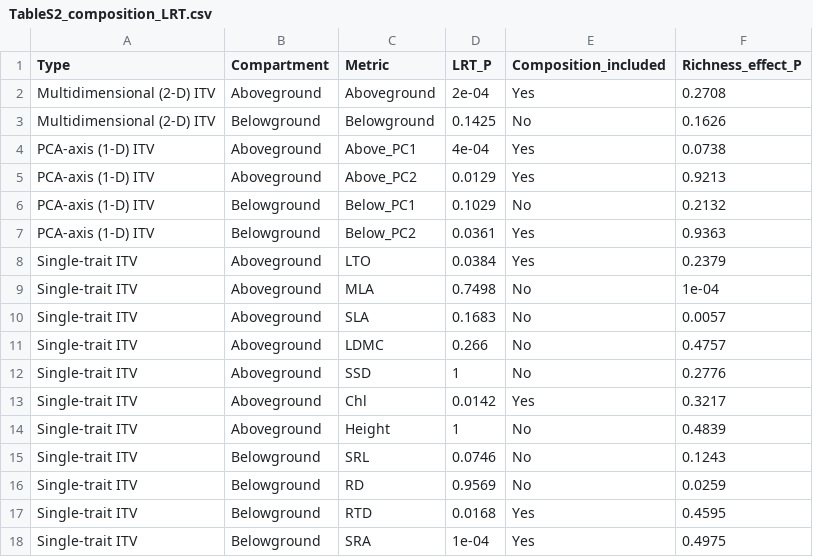
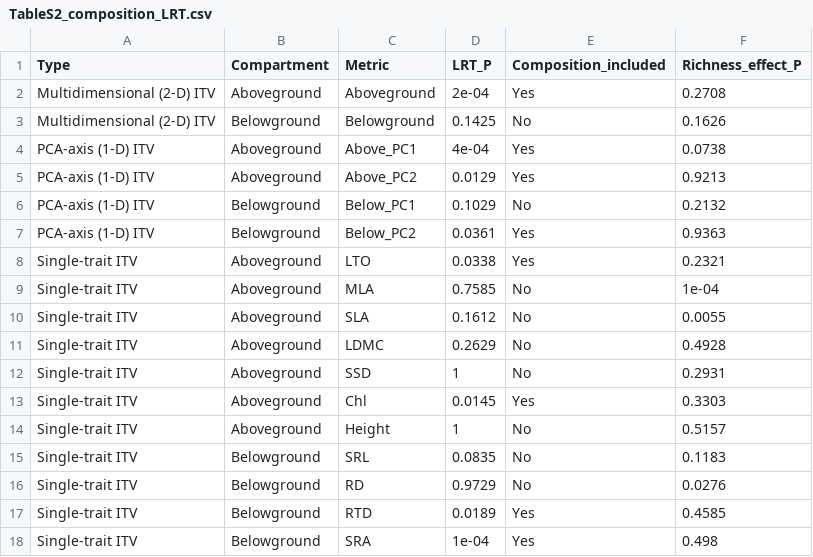
Before and after one commit to Jingyangecnu/AoB-decoupling-ITV-richness, a CSV file: tables/TableS2_composition_LRT.csv, drawn as a sheet.

```diff
--- a/tables/TableS2_composition_LRT.csv
+++ b/tables/TableS2_composition_LRT.csv
@@ -7,12 +7,12 @@
 "PCA-axis (1-D) ITV","Belowground","Below_PC2",0.0361,"Yes",0.9363
-"Single-trait ITV","Aboveground","LTO",0.0384,"Yes",0.2379
-"Single-trait ITV","Aboveground","MLA",0.7498,"No",1e-04
-"Single-trait ITV","Aboveground","SLA",0.1683,"No",0.0057
-"Single-trait ITV","Aboveground","LDMC",0.266,"No",0.4757
-"Single-trait ITV","Aboveground","SSD",1,"No",0.2776
-"Single-trait ITV","Aboveground","Chl",0.0142,"Yes",0.3217
-"Single-trait ITV","Aboveground","Height",1,"No",0.4839
-"Single-trait ITV","Belowground","SRL",0.0746,"No",0.1243
-"Single-trait ITV","Belowground","RD",0.9569,"No",0.0259
-"Single-trait ITV","Belowground","RTD",0.0168,"Yes",0.4595
-"Single-trait ITV","Belowground","SRA",1e-04,"Yes",0.4975
+"Single-trait ITV","Aboveground","LTO",0.0338,"Yes",0.2321
+"Single-trait ITV","Aboveground","MLA",0.7585,"No",1e-04
+"Single-trait ITV","Aboveground","SLA",0.1612,"No",0.0055
+"Single-trait ITV","Aboveground","LDMC",0.2629,"No",0.4928
+"Single-trait ITV","Aboveground","SSD",1,"No",0.2931
+"Single-trait ITV","Aboveground","Chl",0.0145,"Yes",0.3303
+"Single-trait ITV","Aboveground","Height",1,"No",0.5157
+"Single-trait ITV","Belowground","SRL",0.0835,"No",0.1183
+"Single-trait ITV","Belowground","RD",0.9729,"No",0.0276
+"Single-trait ITV","Belowground","RTD",0.0189,"Yes",0.4585
+"Single-trait ITV","Belowground","SRA",1e-04,"Yes",0.498
```
Also changed, not shown: tables/TableS3_species_slopes_singletrait.csv, 11 other files.
